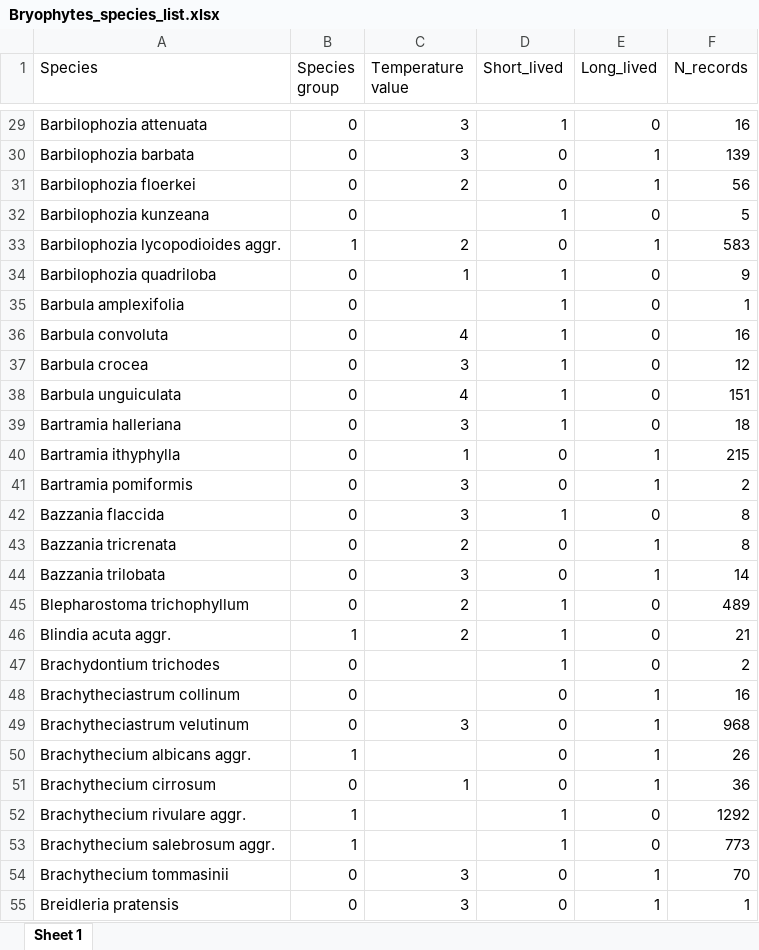
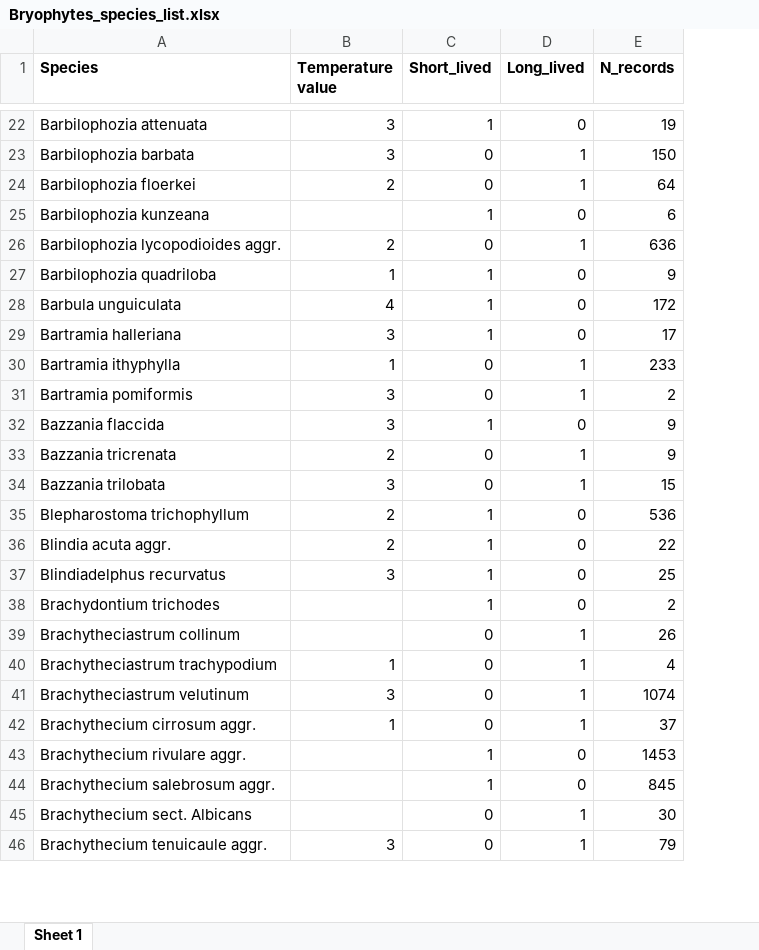
Before and after one commit to TobiasRoth/moss-and-vascular-plants, an Excel workbook: Data-raw/Bryophytes_species_list.xlsx, sheet Sheet 1, drawn as a sheet; only a part is shown, gaps mark what is left out; values as stored, in another font and other column widths than the file's, no borders; removed rows and columns are numbered as before the commit, all else as after; the diff covers the shown part only; the diff names each change by its address in the sheet, - before the commit and + after, or states it on an @@ line.

```diff
--- a/Data-raw/Bryophytes_species_list.xlsx (sheet Sheet 1)
+++ b/Data-raw/Bryophytes_species_list.xlsx (sheet Sheet 1)
-column B (Species group), rows 29-34: 0 | 0 | 0 | 0 | 1 | 0; rows 38-49: 0 | 0 | 0 | 0 | 0 | 0 | 0 | 0 | 1 | 0 | 0 | 0; rows 51-54: 0 | 1 | 1 | 0
-A1 bold: off
+A1 bold: on
-B1:E1 bold: off
+B1:E1 bold: on
-E22 (N_records): 16
+E22 (N_records): 19
-E23 (N_records): 139
+E23 (N_records): 150
-E24 (N_records): 56
+E24 (N_records): 64
-E25 (N_records): 5
+E25 (N_records): 6
-E26 (N_records): 583
+E26 (N_records): 636
-row 35: Barbula amplexifolia | 0 |  | 1 | 0 | 1
-row 36: Barbula convoluta | 0 | 4 | 1 | 0 | 16
-row 37: Barbula crocea | 0 | 3 | 1 | 0 | 12
-E28 (N_records): 151
+E28 (N_records): 172
-E29 (N_records): 18
+E29 (N_records): 17
-E30 (N_records): 215
+E30 (N_records): 233
-E32:E33 (N_records): 8
+E32:E33 (N_records): 9
-E34 (N_records): 14
+E34 (N_records): 15
-E35 (N_records): 489
+E35 (N_records): 536
-E36 (N_records): 21
+E36 (N_records): 22
+row 37: Blindiadelphus recurvatus | 3 | 1 | 0 | 25
-E39 (N_records): 16
+E39 (N_records): 26
+row 40: Brachytheciastrum trachypodium | 1 | 0 | 1 | 4
-E41 (N_records): 968
+E41 (N_records): 1074
-row 50: Brachythecium albicans aggr. | 1 |  | 0 | 1 | 26
-A42 (Species): Brachythecium cirrosum
+A42 (Species): Brachythecium cirrosum aggr.
-E42 (N_records): 36
+E42 (N_records): 37
-E43 (N_records): 1292
+E43 (N_records): 1453
-E44 (N_records): 773
+E44 (N_records): 845
+row 45: Brachythecium sect. Albicans |  | 0 | 1 | 30
-A46 (Species): Brachythecium tommasinii
+A46 (Species): Brachythecium tenuicaule aggr.
-E46 (N_records): 70
+E46 (N_records): 79
-row 55: Breidleria pratensis | 0 | 3 | 0 | 1 | 1
```
Also changed, not shown: 70 added rows, 60 removed rows and 299 edited cells elsewhere in this sheet, Data-raw/Vascular_plant_species_list.xlsx, 13 other files.
